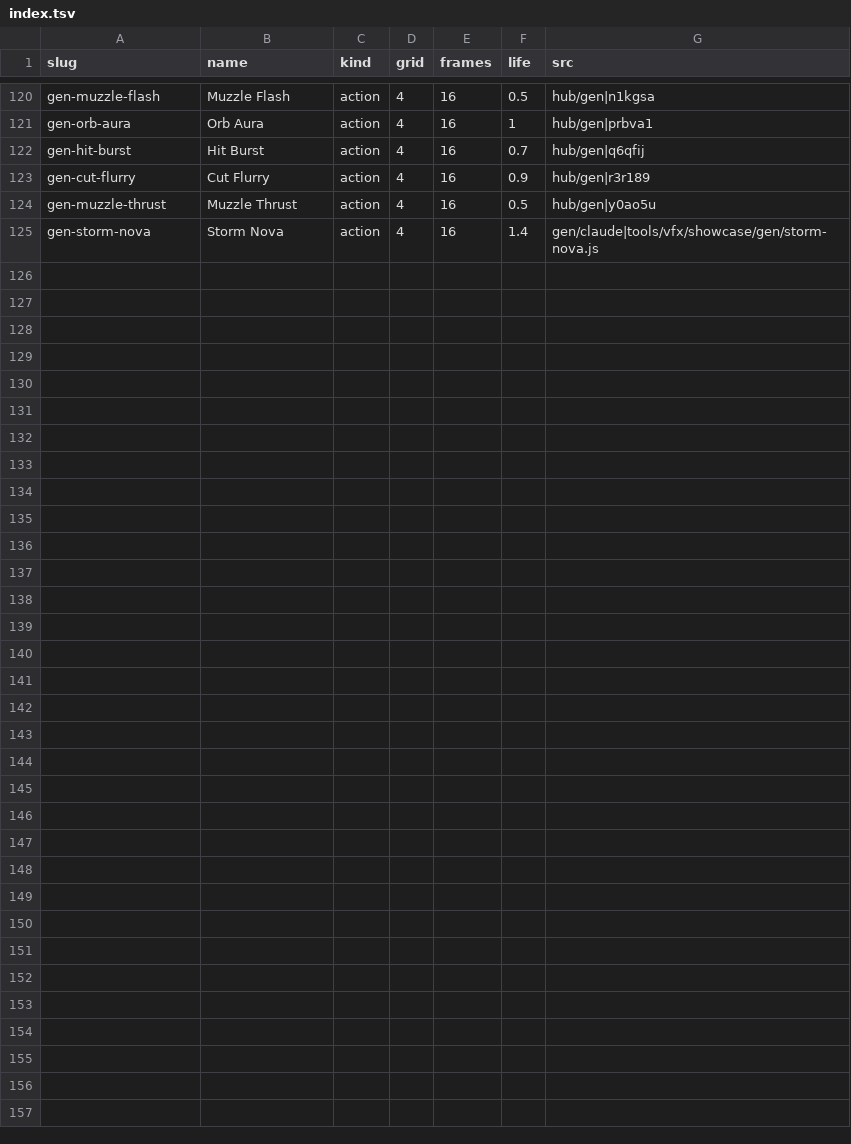
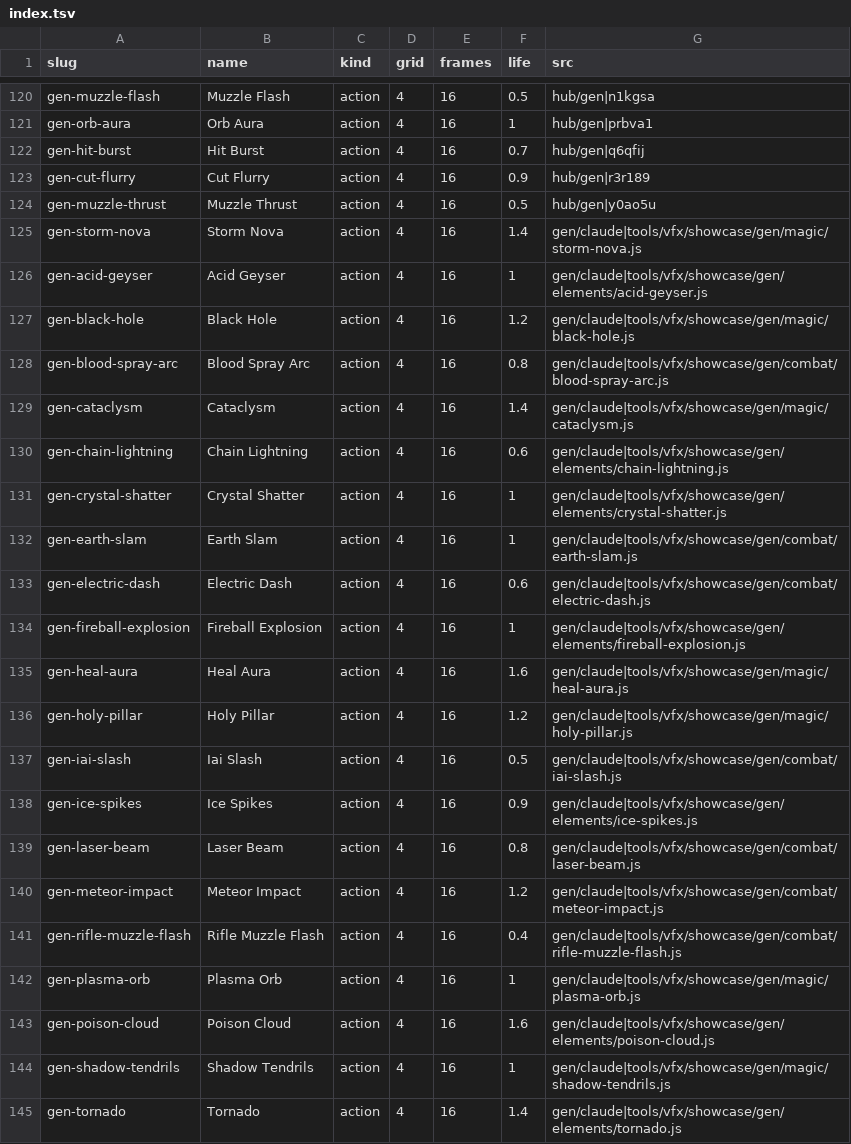
Before and after one commit to igotnolife0402/USV, a TSV file: vfx/index.tsv, drawn as a sheet; only a part is shown, gaps mark what is left out.

```diff
--- a/vfx/index.tsv
+++ b/vfx/index.tsv
@@ -124,2 +124,22 @@ gen-cut-flurry	Cut Flurry	action	4	16	0.9	hub/gen|r3r189
 gen-muzzle-thrust	Muzzle Thrust	action	4	16	0.5	hub/gen|y0ao5u
-gen-storm-nova	Storm Nova	action	4	16	1.4	gen/claude|tools/vfx/showcase/gen/storm-nova.js
+gen-storm-nova	Storm Nova	action	4	16	1.4	gen/claude|tools/vfx/showcase/gen/magic/storm-nova.js
+gen-acid-geyser	Acid Geyser	action	4	16	1	gen/claude|tools/vfx/showcase/gen/elements/acid-geyser.js
+gen-black-hole	Black Hole	action	4	16	1.2	gen/claude|tools/vfx/showcase/gen/magic/black-hole.js
+gen-blood-spray-arc	Blood Spray Arc	action	4	16	0.8	gen/claude|tools/vfx/showcase/gen/combat/blood-spray-arc.js
+gen-cataclysm	Cataclysm	action	4	16	1.4	gen/claude|tools/vfx/showcase/gen/magic/cataclysm.js
+gen-chain-lightning	Chain Lightning	action	4	16	0.6	gen/claude|tools/vfx/showcase/gen/elements/chain-lightning.js
+gen-crystal-shatter	Crystal Shatter	action	4	16	1	gen/claude|tools/vfx/showcase/gen/elements/crystal-shatter.js
+gen-earth-slam	Earth Slam	action	4	16	1	gen/claude|tools/vfx/showcase/gen/combat/earth-slam.js
+gen-electric-dash	Electric Dash	action	4	16	0.6	gen/claude|tools/vfx/showcase/gen/combat/electric-dash.js
+gen-fireball-explosion	Fireball Explosion	action	4	16	1	gen/claude|tools/vfx/showcase/gen/elements/fireball-explosion.js
+gen-heal-aura	Heal Aura	action	4	16	1.6	gen/claude|tools/vfx/showcase/gen/magic/heal-aura.js
+gen-holy-pillar	Holy Pillar	action	4	16	1.2	gen/claude|tools/vfx/showcase/gen/magic/holy-pillar.js
+gen-iai-slash	Iai Slash	action	4	16	0.5	gen/claude|tools/vfx/showcase/gen/combat/iai-slash.js
+gen-ice-spikes	Ice Spikes	action	4	16	0.9	gen/claude|tools/vfx/showcase/gen/elements/ice-spikes.js
+gen-laser-beam	Laser Beam	action	4	16	0.8	gen/claude|tools/vfx/showcase/gen/combat/laser-beam.js
+gen-meteor-impact	Meteor Impact	action	4	16	1.2	gen/claude|tools/vfx/showcase/gen/combat/meteor-impact.js
+gen-rifle-muzzle-flash	Rifle Muzzle Flash	action	4	16	0.4	gen/claude|tools/vfx/showcase/gen/combat/rifle-muzzle-flash.js
+gen-plasma-orb	Plasma Orb	action	4	16	1	gen/claude|tools/vfx/showcase/gen/magic/plasma-orb.js
+gen-poison-cloud	Poison Cloud	action	4	16	1.6	gen/claude|tools/vfx/showcase/gen/elements/poison-cloud.js
+gen-shadow-tendrils	Shadow Tendrils	action	4	16	1	gen/claude|tools/vfx/showcase/gen/magic/shadow-tendrils.js
+gen-tornado	Tornado	action	4	16	1.4	gen/claude|tools/vfx/showcase/gen/elements/tornado.js
```
Also changed, not shown: 49 other files.
